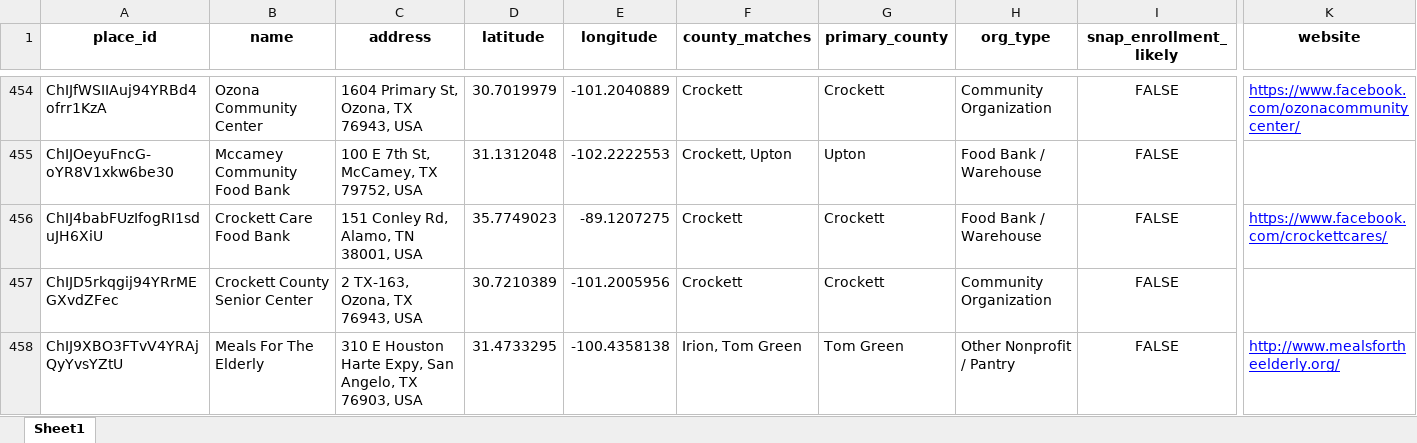
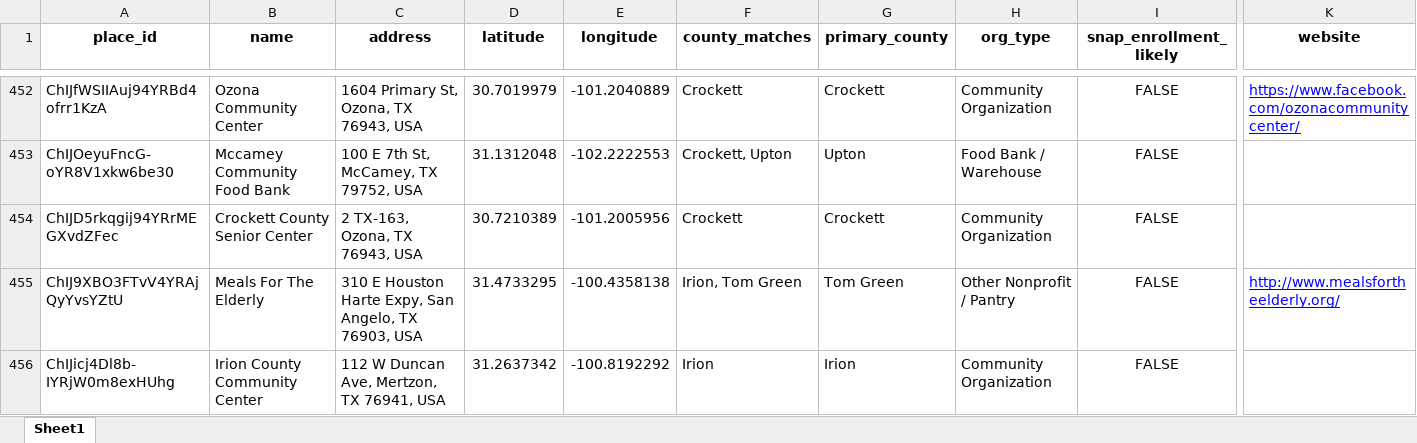
Before and after one commit to LarkinOhern/snap-mhm, an Excel workbook: food_pantry_catalog_clean.xlsx, sheet Sheet1, drawn as a sheet; only a part is shown, gaps mark what is left out; the shorter side is filled out with more unchanged rows; values as stored, in another font and other column widths than the file's, no borders; rows hold the shown columns only; the diff covers the shown part only; the diff names each change by its address in the sheet, - before the commit and + after, or states it on an @@ line.

```diff
--- a/food_pantry_catalog_clean.xlsx (sheet Sheet1)
+++ b/food_pantry_catalog_clean.xlsx (sheet Sheet1)
-row 456: ChIJ4babFUzIfogRI1sduJH6XiU | Crockett Care Food Bank | 151 Conley Rd, Alamo, TN 38001, USA | 35.7749023 | -89.1207275 | Crockett | Crockett | Food Bank / Warehouse | FALSE | https://www.facebook.com/crockettcares/
```
Also changed, not shown: 5 removed rows elsewhere in this sheet, food_access_county.xlsx, 1 other file.
